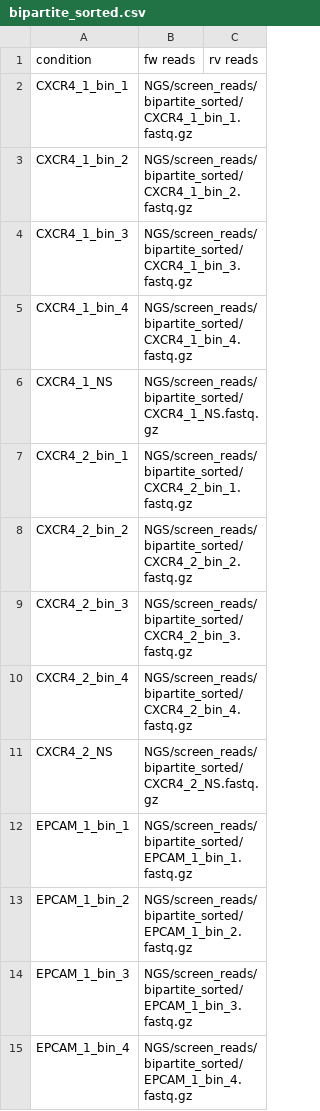
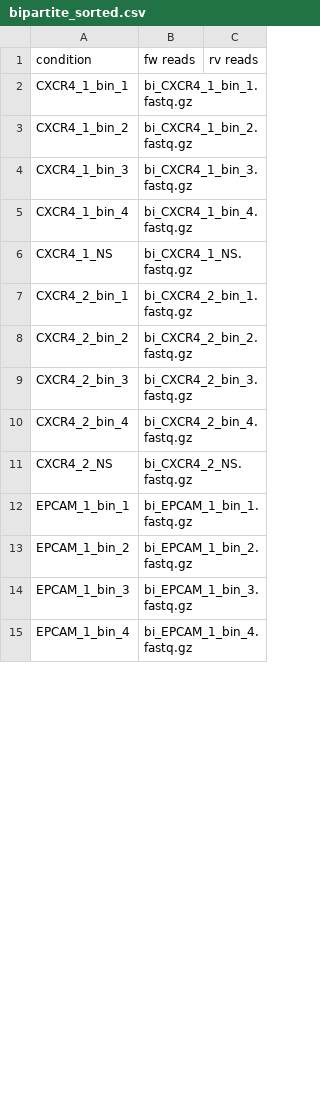
Before and after one commit to afkratz/ChavezCRISPRa, a CSV file: screen_data/conditions/bipartite_sorted.csv, drawn as a sheet; only a part is shown; the diff covers the shown part only.

```diff
--- a/screen_data/conditions/bipartite_sorted.csv
+++ b/screen_data/conditions/bipartite_sorted.csv
@@ -1,15 +1,15 @@
 condition,fw reads,rv reads
-CXCR4_1_bin_1,NGS/screen_reads/bipartite_sorted/CXCR4_1_bin_1.fastq.gz,
-CXCR4_1_bin_2,NGS/screen_reads/bipartite_sorted/CXCR4_1_bin_2.fastq.gz,
-CXCR4_1_bin_3,NGS/screen_reads/bipartite_sorted/CXCR4_1_bin_3.fastq.gz,
-CXCR4_1_bin_4,NGS/screen_reads/bipartite_sorted/CXCR4_1_bin_4.fastq.gz,
-CXCR4_1_NS,NGS/screen_reads/bipartite_sorted/CXCR4_1_NS.fastq.gz,
-CXCR4_2_bin_1,NGS/screen_reads/bipartite_sorted/CXCR4_2_bin_1.fastq.gz,
-CXCR4_2_bin_2,NGS/screen_reads/bipartite_sorted/CXCR4_2_bin_2.fastq.gz,
-CXCR4_2_bin_3,NGS/screen_reads/bipartite_sorted/CXCR4_2_bin_3.fastq.gz,
-CXCR4_2_bin_4,NGS/screen_reads/bipartite_sorted/CXCR4_2_bin_4.fastq.gz,
-CXCR4_2_NS,NGS/screen_reads/bipartite_sorted/CXCR4_2_NS.fastq.gz,
-EPCAM_1_bin_1,NGS/screen_reads/bipartite_sorted/EPCAM_1_bin_1.fastq.gz,
-EPCAM_1_bin_2,NGS/screen_reads/bipartite_sorted/EPCAM_1_bin_2.fastq.gz,
-EPCAM_1_bin_3,NGS/screen_reads/bipartite_sorted/EPCAM_1_bin_3.fastq.gz,
-EPCAM_1_bin_4,NGS/screen_reads/bipartite_sorted/EPCAM_1_bin_4.fastq.gz,
+CXCR4_1_bin_1,bi_CXCR4_1_bin_1.fastq.gz,
+CXCR4_1_bin_2,bi_CXCR4_1_bin_2.fastq.gz,
+CXCR4_1_bin_3,bi_CXCR4_1_bin_3.fastq.gz,
+CXCR4_1_bin_4,bi_CXCR4_1_bin_4.fastq.gz,
+CXCR4_1_NS,bi_CXCR4_1_NS.fastq.gz,
+CXCR4_2_bin_1,bi_CXCR4_2_bin_1.fastq.gz,
+CXCR4_2_bin_2,bi_CXCR4_2_bin_2.fastq.gz,
+CXCR4_2_bin_3,bi_CXCR4_2_bin_3.fastq.gz,
+CXCR4_2_bin_4,bi_CXCR4_2_bin_4.fastq.gz,
+CXCR4_2_NS,bi_CXCR4_2_NS.fastq.gz,
+EPCAM_1_bin_1,bi_EPCAM_1_bin_1.fastq.gz,
+EPCAM_1_bin_2,bi_EPCAM_1_bin_2.fastq.gz,
+EPCAM_1_bin_3,bi_EPCAM_1_bin_3.fastq.gz,
+EPCAM_1_bin_4,bi_EPCAM_1_bin_4.fastq.gz,
```
Also changed, not shown: 16 edited cells elsewhere in this file, screen_data/conditions/single_domain_sorted.csv, screen_data/conditions/tripartite_sorted.csv, 13 other files.
